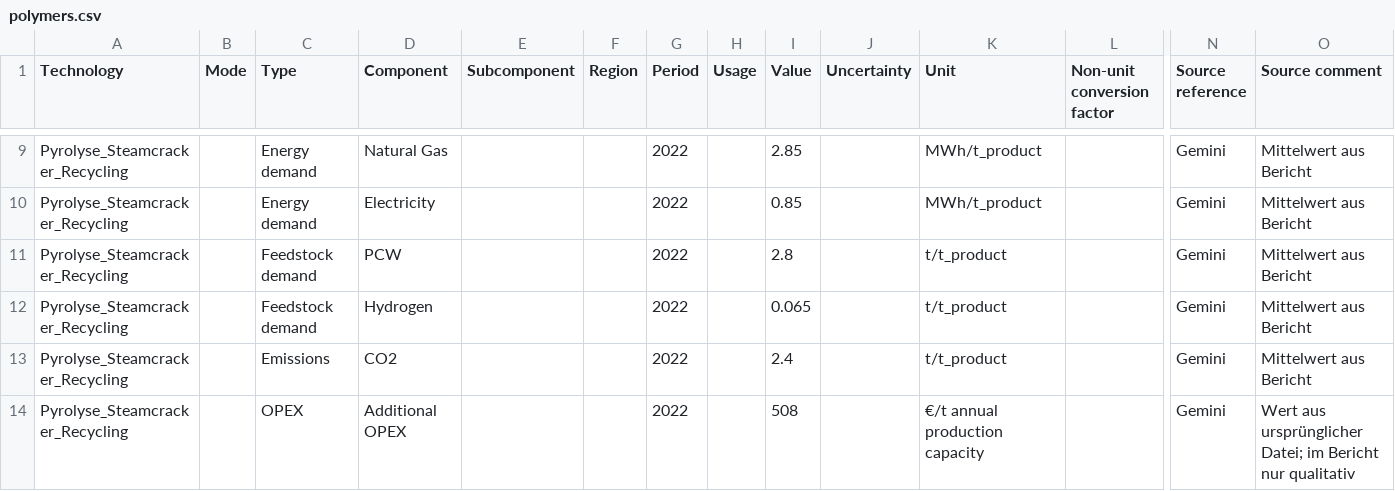
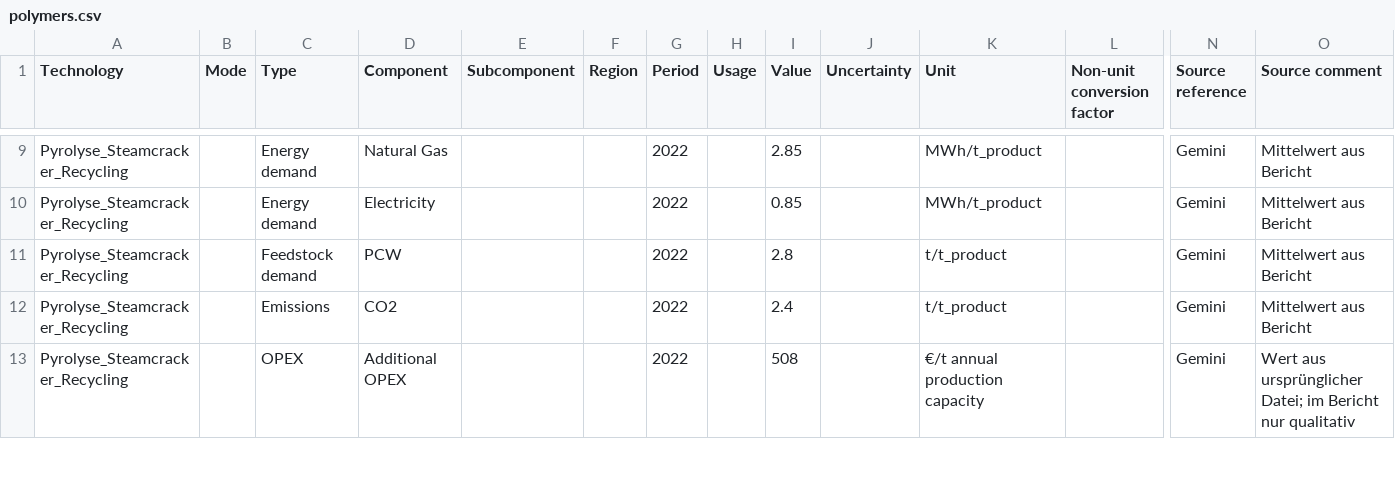
Before and after one commit to bennet21/cacoca, a CSV file: data/tech/basic/polymers.csv, drawn as a sheet; only a part is shown, gaps mark what is left out; rows hold the shown columns only; the diff names each change by its address in the sheet, - before the commit and + after, or states it on an @@ line.

Commit message:
update

```diff
--- a/data/tech/basic/polymers.csv
+++ b/data/tech/basic/polymers.csv
-row 12: Pyrolyse_Steamcracker_Recycling |  | Feedstock demand | Hydrogen |  |  | 2022 |  | 0.065 |  | t/t_product |  | Gemini | Mittelwert aus Bericht
```
